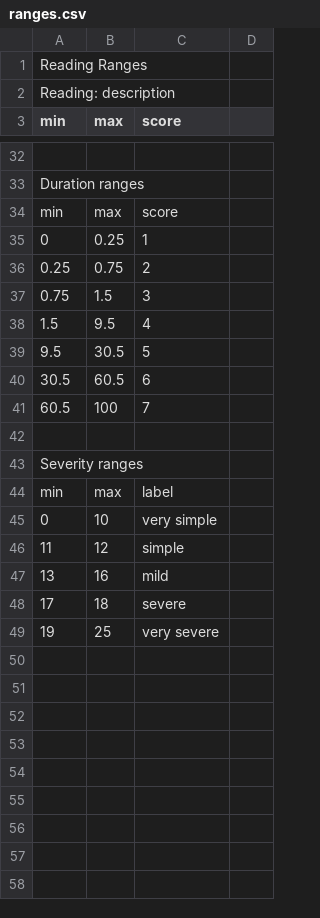
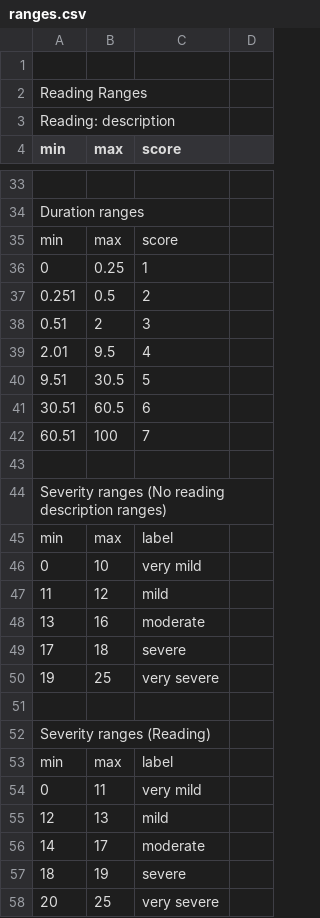
Before and after one commit to MuhammadSaeedSaad/stutty, a CSV file: src/main/ranges.csv, drawn as a sheet; only a part is shown, gaps mark what is left out; the diff covers the shown part only.

Commit message:
changed table cells, revised the current cells with Dr. Asmaa except MDTLSS & MSD

```diff
--- a/src/main/ranges.csv
+++ b/src/main/ranges.csv
@@ -0,0 +1 @@
+,,,
@@ -36,6 +37,6 @@ min,max,score
-0.25,0.75,2
-0.75,1.5,3
-1.5,9.5,4
-9.5,30.5,5
-30.5,60.5,6
-60.5,100,7
+0.251,0.5,2,
+0.51,2,3,
+2.01,9.5,4,
+9.51,30.5,5,
+30.51,60.5,6,
+60.51,100,7,
@@ -43 +44 @@ min,max,score
-Severity ranges,,
+Severity ranges (No reading description ranges),,,
@@ -45,3 +46,3 @@ min,max,label
-0,10,very simple
-11,12,simple
-13,16,mild
+0,10,very mild,
+11,12,mild,
+13,16,moderate,
@@ -49,0 +51,8 @@ min,max,label
+,,,
+Severity ranges (Reading),,,
+min,max,label,
+0,11,very mild,
+12,13,mild,
+14,17,moderate,
+18,19,severe,
+20,25,very severe,
```
Also changed, not shown: 1 edited cell elsewhere in this file, 19 other files.
